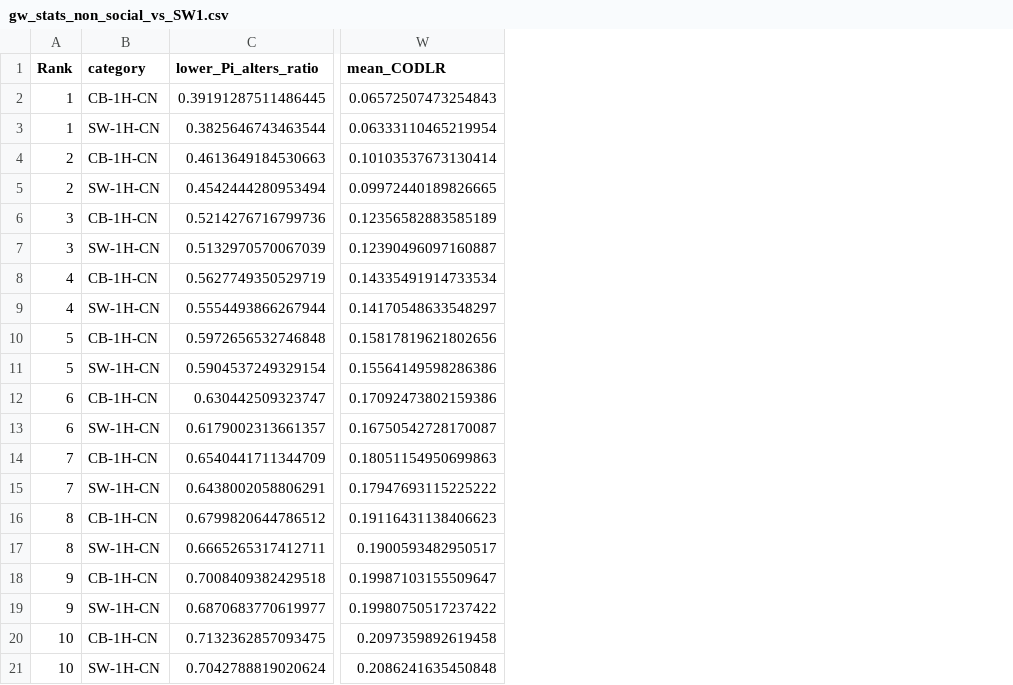
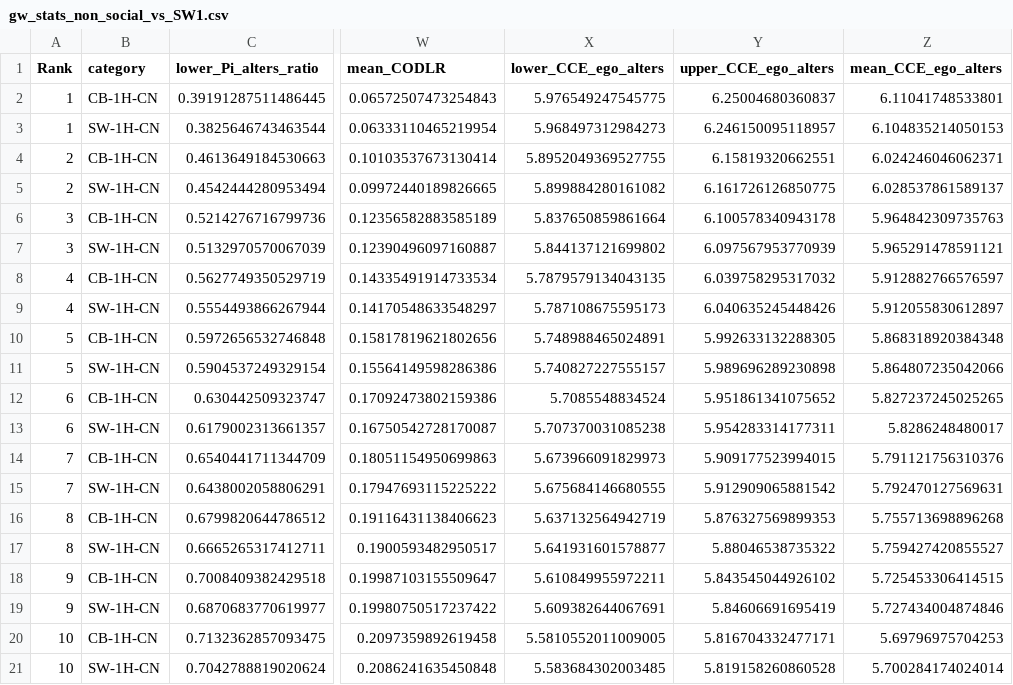
Before and after one commit to Magica-Chen/social-predictability, a CSV file: final/extra/gw_stats_non_social_vs_SW1.csv, drawn as a sheet; only a part is shown, gaps mark what is left out; the diff names each change by its address in the sheet, - before the commit and + after, or states it on an @@ line.

Commit message:
update results

```diff
--- a/final/extra/gw_stats_non_social_vs_SW1.csv
+++ b/final/extra/gw_stats_non_social_vs_SW1.csv
+column X (lower_CCE_ego_alters), rows 2-21: 5.976549247545775 | 5.968497312984273 | 5.8952049369527755 | 5.899884280161082 | 5.837650859861664 | 5.844137121699802 | 5.7879579134043135 | 5.787108675595173 | 5.748988465024891 | 5.740827227555157 | 5.7085548834524 | 5.707370031085238 | 5.673966091829973 | 5.675684146680555 | 5.637132564942719 | 5.641931601578877 | 5.610849955972211 | 5.609382644067691 | 5.5810552011009005 | 5.583684302003485
+column Y (upper_CCE_ego_alters), rows 2-21: 6.25004680360837 | 6.246150095118957 | 6.15819320662551 | 6.161726126850775 | 6.100578340943178 | 6.097567953770939 | 6.039758295317032 | 6.040635245448426 | 5.992633132288305 | 5.989696289230898 | 5.951861341075652 | 5.954283314177311 | 5.909177523994015 | 5.912909065881542 | 5.876327569899353 | 5.88046538735322 | 5.843545044926102 | 5.84606691695419 | 5.816704332477171 | 5.819158260860528
+column Z (mean_CCE_ego_alters), rows 2-21: 6.11041748533801 | 6.104835214050153 | 6.024246046062371 | 6.028537861589137 | 5.964842309735763 | 5.965291478591121 | 5.912882766576597 | 5.912055830612897 | 5.868318920384348 | 5.864807235042066 | 5.827237245025265 | 5.8286248480017 | 5.791121756310376 | 5.792470127569631 | 5.755713698896268 | 5.759427420855527 | 5.725453306414515 | 5.727434004874846 | 5.69796975704253 | 5.700284174024014
```
